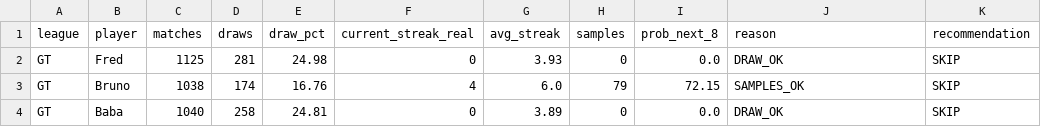
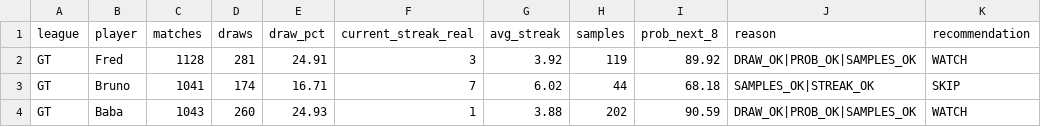
Before and after one commit to dgonzalez13/esports-tracker-full, a CSV file: opportunity_input.csv, drawn as a sheet; only a part is shown; the diff covers the shown part only.

```diff
--- a/opportunity_input.csv
+++ b/opportunity_input.csv
@@ -1,4 +1,4 @@
 league,player,matches,draws,draw_pct,current_streak_real,avg_streak,samples,prob_next_8,reason,recommendation
-GT,Fred,1125,281,24.98,0,3.93,0,0.0,DRAW_OK,SKIP
-GT,Bruno,1038,174,16.76,4,6.0,79,72.15,SAMPLES_OK,SKIP
-GT,Baba,1040,258,24.81,0,3.89,0,0.0,DRAW_OK,SKIP
+GT,Fred,1128,281,24.91,3,3.92,119,89.92,DRAW_OK|PROB_OK|SAMPLES_OK,WATCH
+GT,Bruno,1041,174,16.71,7,6.02,44,68.18,SAMPLES_OK|STREAK_OK,SKIP
+GT,Baba,1043,260,24.93,1,3.88,202,90.59,DRAW_OK|PROB_OK|SAMPLES_OK,WATCH
```
Also changed, not shown: 121 edited cells elsewhere in this file, 3 other files.
